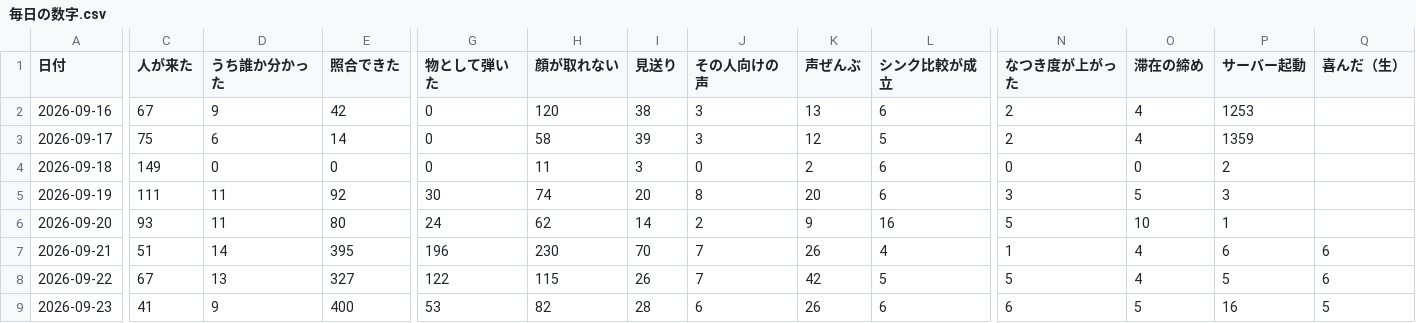
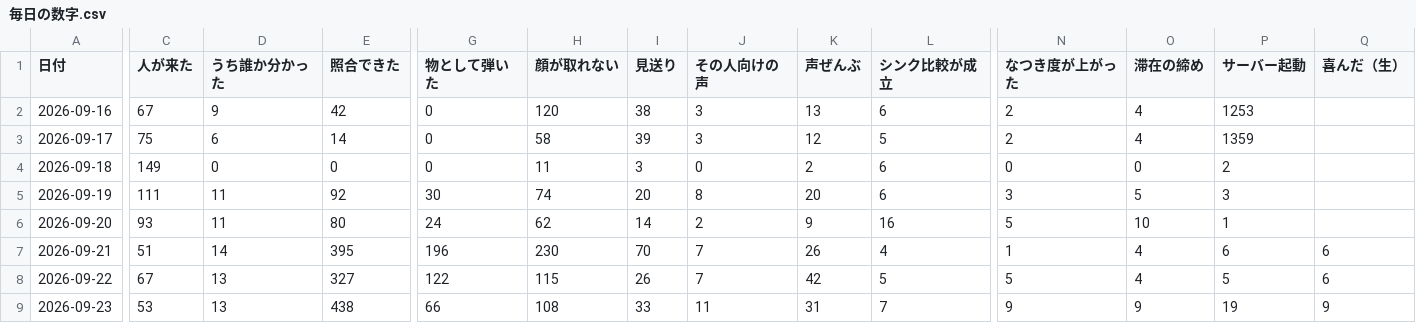
Before and after one commit to kengiftology/arigato, a CSV file: docs/毎日の数字.csv, drawn as a sheet; only a part is shown, gaps mark what is left out; the diff covers the shown part only; the diff names each change by its address in the sheet, - before the commit and + after, or states it on an @@ line.

```diff
--- a/docs/毎日の数字.csv
+++ b/docs/毎日の数字.csv
-C9 (人が来た): 41
+C9 (人が来た): 53
-D9 (うち誰か分かった): 9
+D9 (うち誰か分かった): 13
-E9 (照合できた): 400
+E9 (照合できた): 438
-G9 (物として弾いた): 53
+G9 (物として弾いた): 66
-H9 (顔が取れない): 82
+H9 (顔が取れない): 108
-I9 (見送り): 28
+I9 (見送り): 33
-J9 (その人向けの声): 6
+J9 (その人向けの声): 11
-K9 (声ぜんぶ): 26
+K9 (声ぜんぶ): 31
-L9 (シンク比較が成立): 6
+L9 (シンク比較が成立): 7
-N9 (なつき度が上がった): 6
+N9 (なつき度が上がった): 9
-O9 (滞在の締め): 5
+O9 (滞在の締め): 9
-P9 (サーバー起動): 16
+P9 (サーバー起動): 19
-Q9 (喜んだ（生）): 5
+Q9 (喜んだ（生）): 9
```
Also changed, not shown: 1 edited cell elsewhere in this file, 1 other file.
